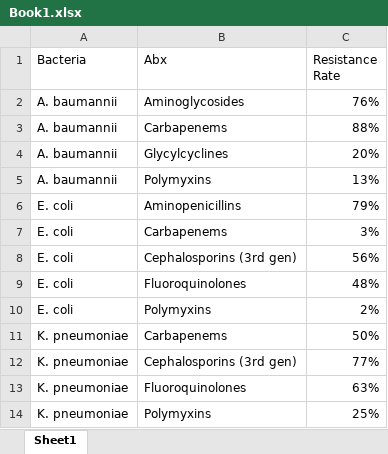
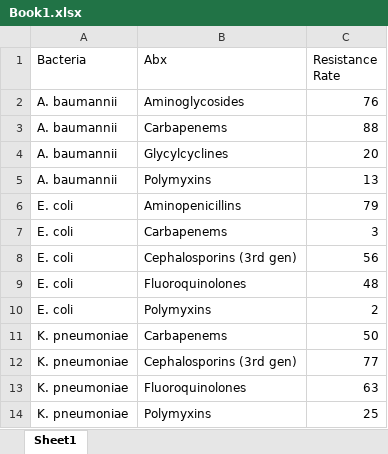
Before and after one commit to iprhyme/SIR, an Excel workbook: Book1.xlsx, sheet Sheet1, drawn as a sheet; values as stored, in another font and other column widths than the file's, no borders; the diff names each change by its address in the sheet, - before the commit and + after, or states it on an @@ line.

```diff
--- a/Book1.xlsx (sheet Sheet1)
+++ b/Book1.xlsx (sheet Sheet1)
-C2 (Resistance Rate): 76%
+C2 (Resistance Rate): 76
-C3 (Resistance Rate): 88%
+C3 (Resistance Rate): 88
-C4 (Resistance Rate): 20%
+C4 (Resistance Rate): 20
-C5 (Resistance Rate): 13%
+C5 (Resistance Rate): 13
-C6 (Resistance Rate): 79%
+C6 (Resistance Rate): 79
-C7 (Resistance Rate): 3%
+C7 (Resistance Rate): 3
-C8 (Resistance Rate): 56%
+C8 (Resistance Rate): 56
-C9 (Resistance Rate): 48%
+C9 (Resistance Rate): 48
-C10 (Resistance Rate): 2%
+C10 (Resistance Rate): 2
-C11 (Resistance Rate): 50%
+C11 (Resistance Rate): 50
-C12 (Resistance Rate): 77%
+C12 (Resistance Rate): 77
-C13 (Resistance Rate): 63%
+C13 (Resistance Rate): 63
-C14 (Resistance Rate): 25%
+C14 (Resistance Rate): 25
```
Also changed, not shown: 1 other file.
